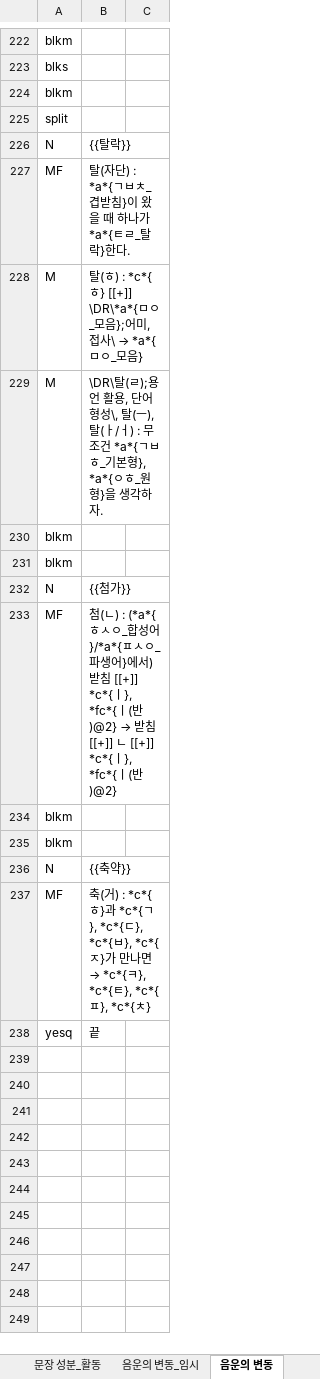
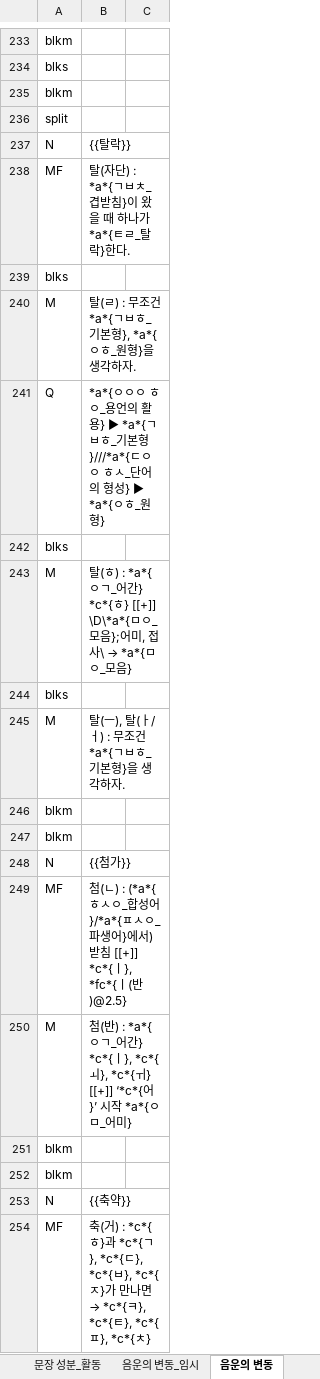
Before and after one commit to HorangKukeo/HorangKukeo, an Excel workbook: bank/문법.xlsm, sheet 음운의 변동, drawn as a sheet; only a part is shown, gaps mark what is left out; the shorter side is filled out with more unchanged rows; values as stored, in another font and other column widths than the file's, no borders; addresses are those after the commit; the diff covers the shown part only; the diff names each change by its address in the sheet, - before the commit and + after, or states it on an @@ line.

```diff
--- a/bank/문법.xlsm (sheet 음운의 변동)
+++ b/bank/문법.xlsm (sheet 음운의 변동)
+row 239: blks
+row 240: M | 탈(ㄹ) : 무조건 *a*{ㄱㅂㅎ_기본형}, *a*{ㅇㅎ_원형}을 생각하자.
+row 241: Q | *a*{ㅇㅇㅇ ㅎㅇ_용언의 활용} ▶ *a*{ㄱㅂㅎ_기본형}///*a*{ㄷㅇㅇ ㅎㅅ_단어의 형성} ▶ *a*{ㅇㅎ_원형}
+row 242: blks
-B243: …(ㅎ) : *c*{ㅎ} [[+]] \DR\*a*{ㅁㅇ_모…
+B243: …(ㅎ) : *a*{ㅇㄱ_어간} *c*{ㅎ} [[+]] \D\*a*{ㅁㅇ_모…
+row 244: blks
-B245: \DR\탈(ㄹ);용언 활용, 단어 형성\, 탈(ㅡ), 탈(ㅏ/ㅓ) : 무조건 *a*{ㄱㅂㅎ_기본형}, *a*{ㅇㅎ_원형}을…
+B245: 탈(ㅡ), 탈(ㅏ/ㅓ) : 무조건 *a*{ㄱㅂㅎ_기본형}을…
@@ B249: …*fc*{ㅣ(반)@2} → 받침 [[+]] ㄴ [[+]] *c*{ㅣ}, *fc*{ㅣ(반)@2} → …*fc*{ㅣ(반)@2.5} @@
+row 250: M | 첨(반) : *a*{ㅇㄱ_어간} *c*{ㅣ}, *c*{ㅚ}, *c*{ㅟ} [[+]] ‘*c*{어}’ 시작 *a*{ㅇㅁ_어미}
```
Also changed, not shown: 24 added rows, 2 removed rows and 13 edited cells elsewhere in this sheet, bank/고전시가-시조.xlsm, bank/현대시-기타-WIN-OT2MB23GCBC.xlsm, 7 other files.
